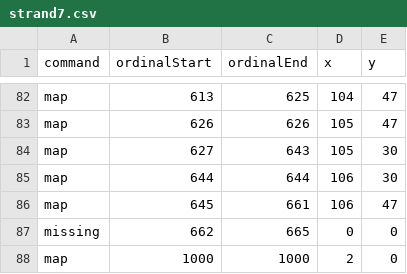
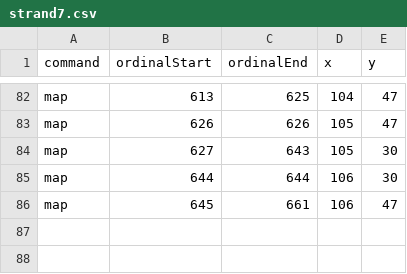
Before and after one commit to skotchvail/Love-Potion-Camp, a CSV file: Tranceporter II/Sketches/TranceporterIIProcessing/data/strand7.csv, drawn as a sheet; only a part is shown, gaps mark what is left out; the diff names each change by its address in the sheet, - before the commit and + after, or states it on an @@ line.

Commit message:
truncated the unused ends of the strands

```diff
--- a/Tranceporter II/Sketches/TranceporterIIProcessing/data/strand7.csv
+++ b/Tranceporter II/Sketches/TranceporterIIProcessing/data/strand7.csv
-row 87: missing | 662 | 665 | 0 | 0
-row 88: map | 1000 | 1000 | 2 | 0
```
Also changed, not shown: Tranceporter II/Sketches/TranceporterIIProcessing/data/strand2.csv, 2 other files.
